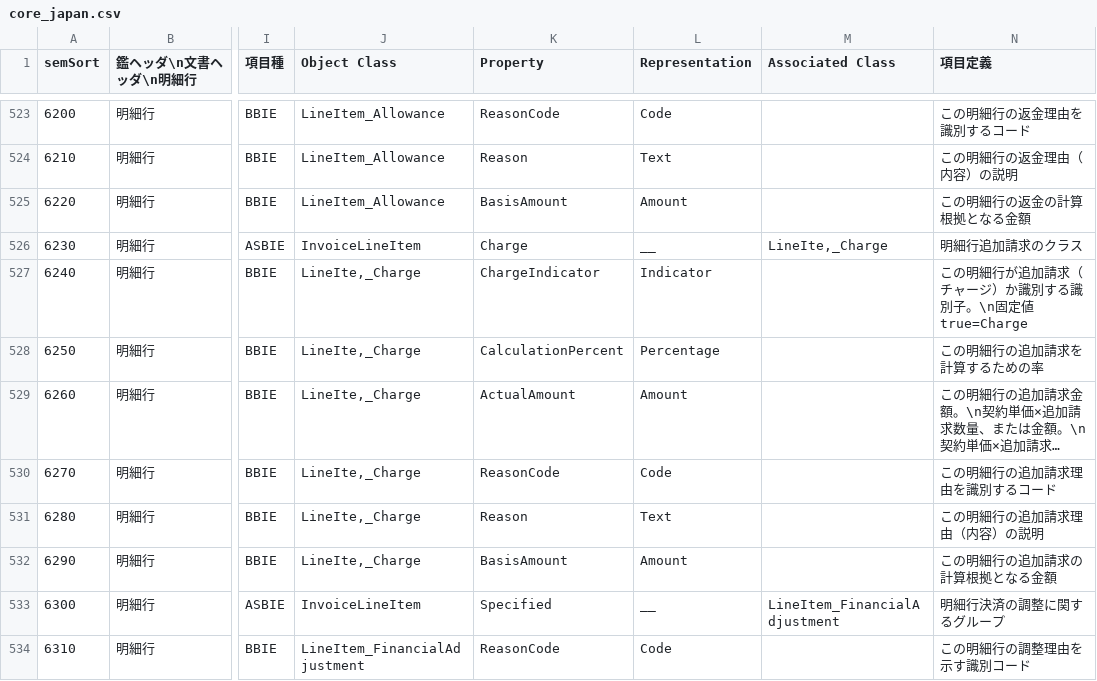
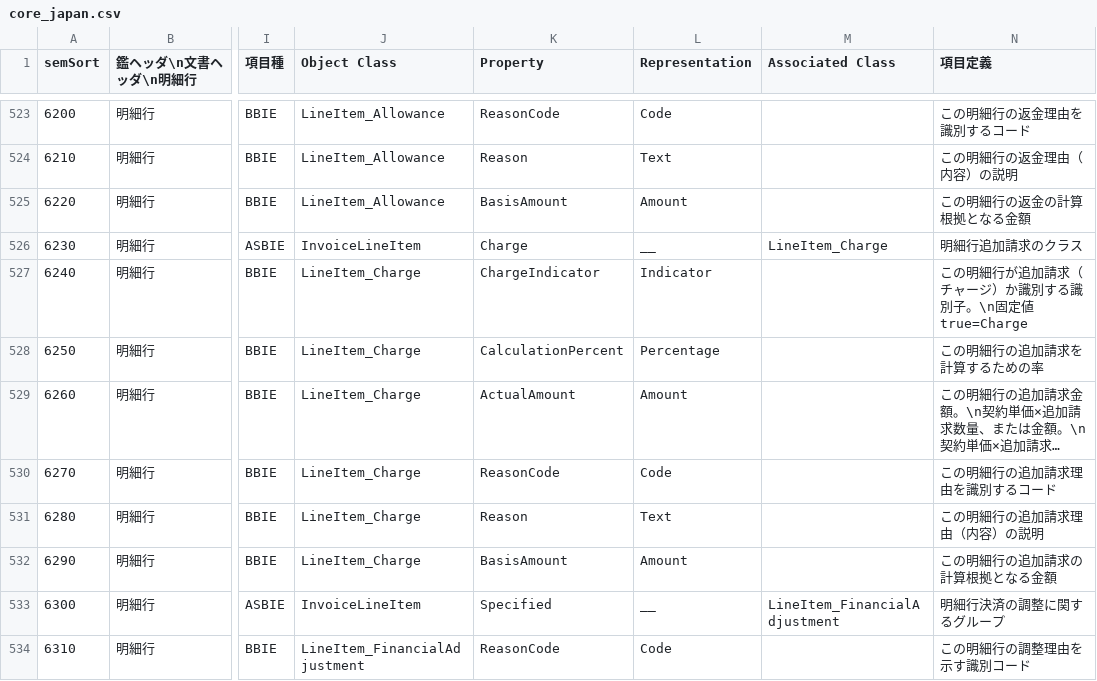
Before and after one commit to pontsoleil/Japan_core, a CSV file: data/base/core_japan.csv, drawn as a sheet; only a part is shown, gaps mark what is left out; long unchanged cells end in …; the diff names each change by its address in the sheet, - before the commit and + after, or states it on an @@ line.

```diff
--- a/data/base/core_japan.csv
+++ b/data/base/core_japan.csv
-M526 (Associated Class): LineIte,_Charge
+M526 (Associated Class): LineItem_Charge
-J527:J532 (Object Class): LineIte,_Charge
+J527:J532 (Object Class): LineItem_Charge
```
Also changed, not shown: 25 other files.
